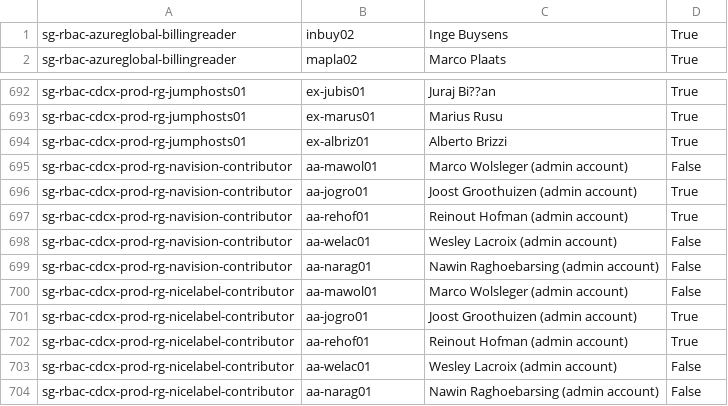
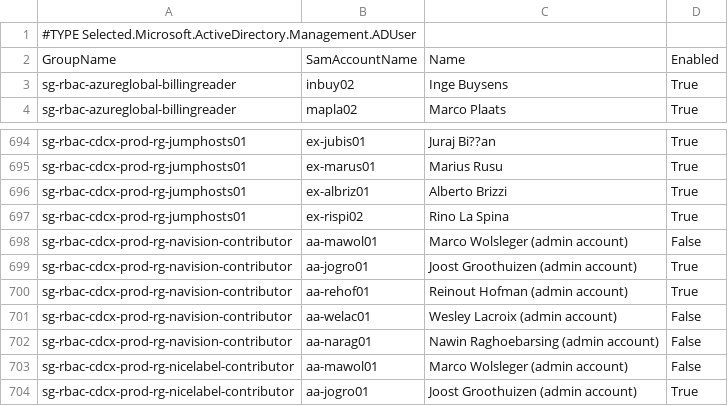
Before and after one commit to leo-alonso/Fagron, a CSV file: RBAC/RBACGroups.csv, drawn as a sheet; only a part is shown, gaps mark what is left out; the shorter side is filled out with more unchanged rows.

```diff
--- a/RBAC/RBACGroups.csv
+++ b/RBAC/RBACGroups.csv
@@ -1 +1,3 @@
+#TYPE Selected.Microsoft.ActiveDirectory.Management.ADUser
+"GroupName","SamAccountName","Name","Enabled"
 "sg-rbac-azureglobal-billingreader","inbuy02","Inge Buysens","True"
@@ -694,2 +696,3 @@
 "sg-rbac-cdcx-prod-rg-jumphosts01","ex-albriz01","Alberto Brizzi","True"
+"sg-rbac-cdcx-prod-rg-jumphosts01","ex-rispi02","Rino La Spina","True"
 "sg-rbac-cdcx-prod-rg-navision-contributor","aa-mawol01","Marco Wolsleger (admin account)","False"
```
Also changed, not shown: RBAC/RBACGroupsEmpty.csv, RBAC/ServersLocalAdmins.csv, 1 other file.
